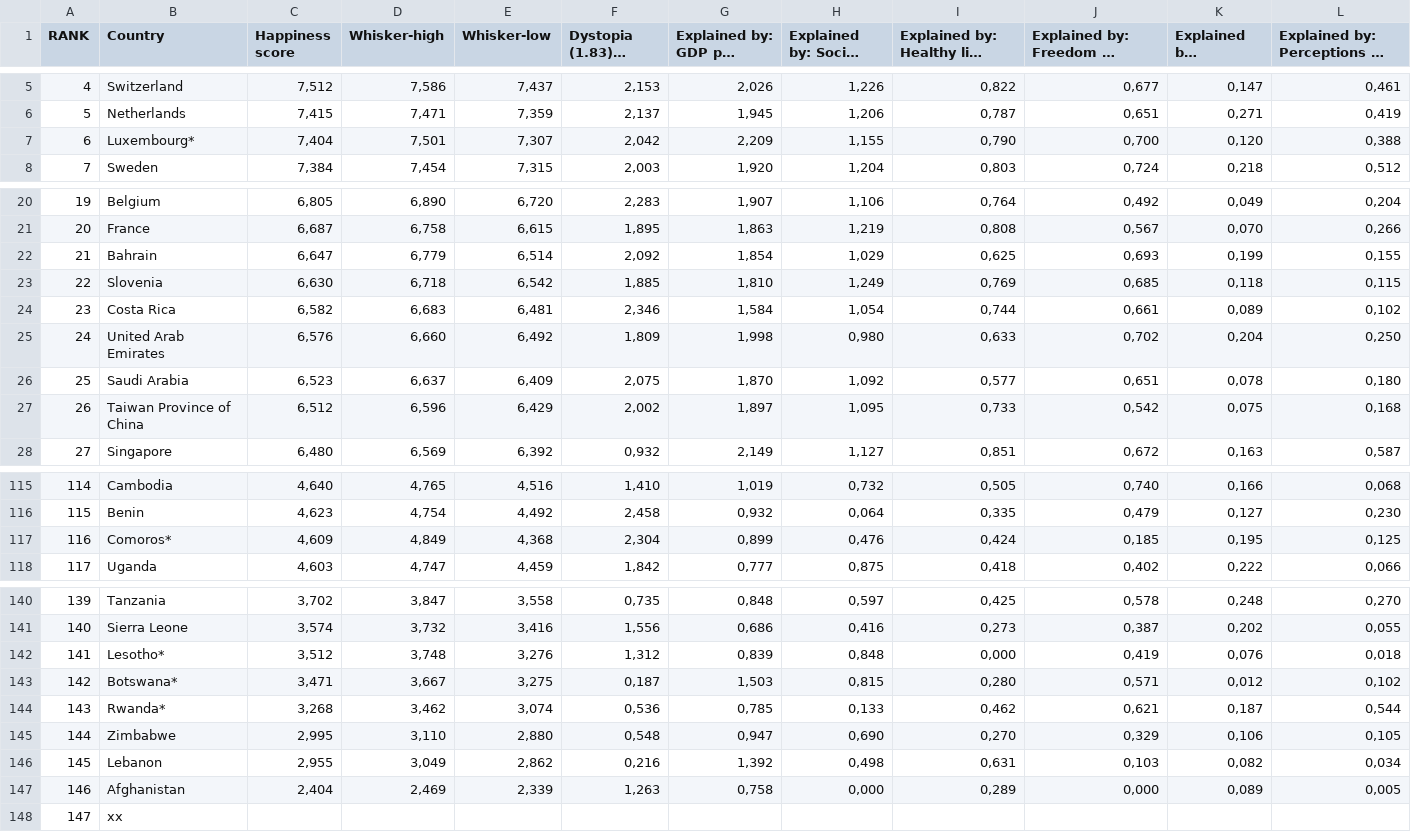
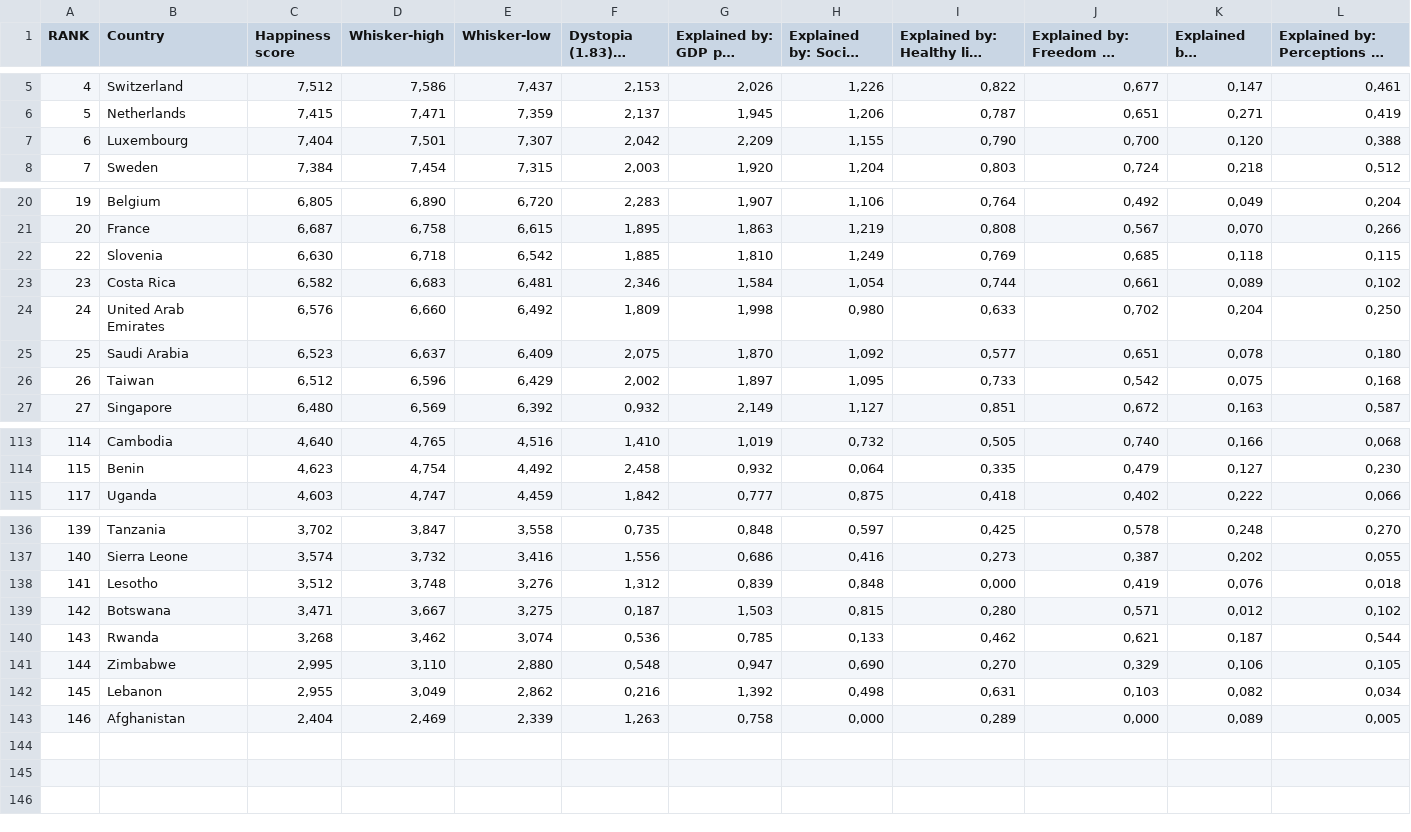
Before and after one commit to wwon0065/FIT3179, a CSV file: world-happiness-report-rankings-2022.csv, drawn as a sheet; only a part is shown, gaps mark what is left out; long unchanged cells end in …; removed rows and columns are numbered as before the commit, all else as after; the diff covers the shown part only; the diff names each change by its address in the sheet, - before the commit and + after, or states it on an @@ line.

```diff
--- a/world-happiness-report-rankings-2022.csv
+++ b/world-happiness-report-rankings-2022.csv
-B7 (Country): Luxembourg*
+B7 (Country): Luxembourg
-row 22: 21 | Bahrain | 6,647 | 6,779 | 6,514 | 2,092 | 1,854 | 1,029 | 0,625 | 0,693 | 0,199 | 0,155
-B26 (Country): Taiwan Province of China
+B26 (Country): Taiwan
-row 117: 116 | Comoros* | 4,609 | 4,849 | 4,368 | 2,304 | 0,899 | 0,476 | 0,424 | 0,185 | 0,195 | 0,125
-B138 (Country): Lesotho*
+B138 (Country): Lesotho
-B139 (Country): Botswana*
+B139 (Country): Botswana
-B140 (Country): Rwanda*
+B140 (Country): Rwanda
-row 148: 147 | xx
```
Also changed, not shown: 2 removed rows and 15 edited cells elsewhere in this file.
